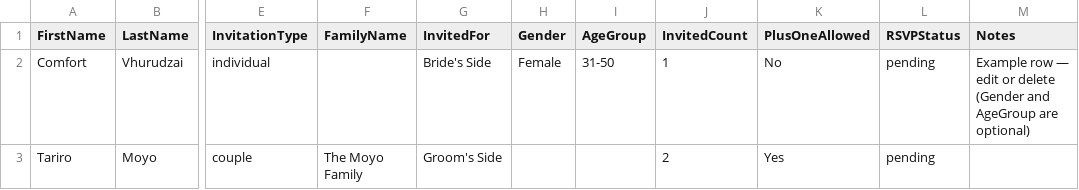
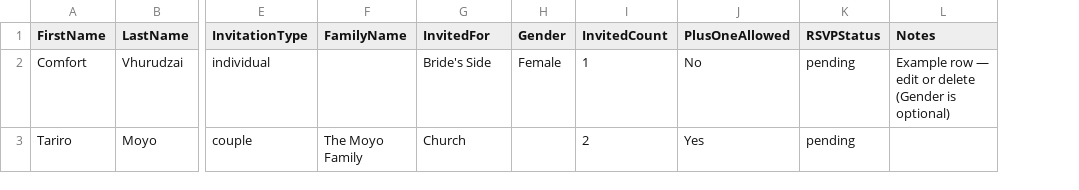
Before and after one commit to vhurudzaicomfort-byte/nyasha-and-watson-wedding, a CSV file: assets/guest-import-template.csv, drawn as a sheet; only a part is shown, gaps mark what is left out; removed rows and columns are numbered as before the commit, all else as after; the diff names each change by its address in the sheet, - before the commit and + after, or states it on an @@ line.

```diff
--- a/assets/guest-import-template.csv
+++ b/assets/guest-import-template.csv
-column I (AgeGroup), row 2: 31-50
-L2 (Notes): …delete (Gender and AgeGroup are optional)
+L2 (Notes): …delete (Gender is optional)
-G3 (InvitedFor): Groom's Side
+G3 (InvitedFor): Church
```
Also changed, not shown: 11 other files.
